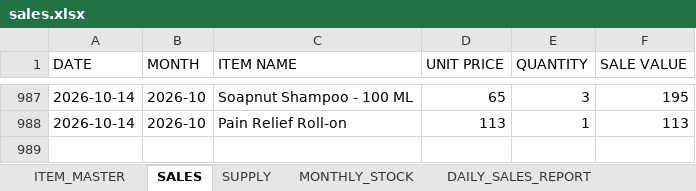
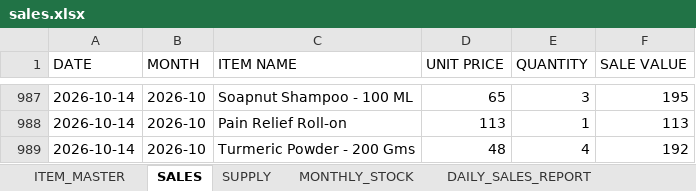
Before and after one commit to suryasai693-lang/daily_sales_website, an Excel workbook: data/sales.xlsx, sheet SALES, drawn as a sheet; only a part is shown, gaps mark what is left out; values as stored, in another font and other column widths than the file's, no borders; the diff names each change by its address in the sheet, - before the commit and + after, or states it on an @@ line.

Commit message:
Update sales.xlsx from DailyStock

```diff
--- a/data/sales.xlsx (sheet SALES)
+++ b/data/sales.xlsx (sheet SALES)
+row 989: 2026-10-14 | 2026-10 | Turmeric Powder - 200 Gms | 48 | 4 | 192
```
Also changed, not shown: sheet DAILY_SALES_REPORT, sheet MONTHLY_STOCK.
